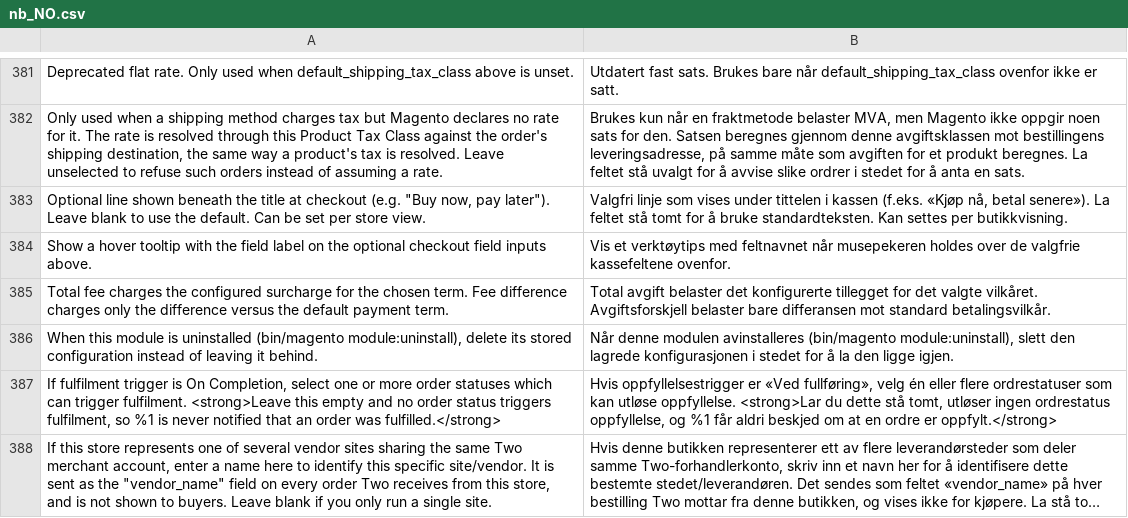
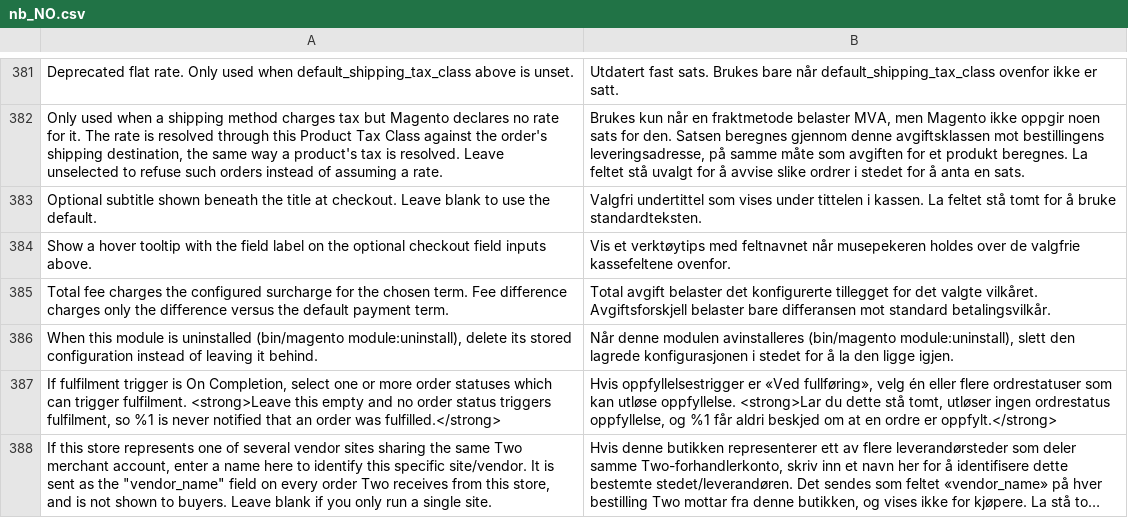
Before and after one commit to two-inc/magento2, a CSV file: i18n/nb_NO.csv, drawn as a sheet; only a part is shown, gaps mark what is left out; long unchanged cells end in ….

```diff
--- a/i18n/nb_NO.csv
+++ b/i18n/nb_NO.csv
@@ -382,3 +382,3 @@
 "Only used when a shipping method charges tax but Magento declares no rate for it. The rate is resolved through this Product Tax Class against the order's shipping destination, the same way a product's tax is resolved. Leave unselected to refuse such orders instead of assuming a rate.","Brukes kun når en fraktmetode belaster MVA, men Magento ikke oppgir noen sats for den. Satsen beregnes gjennom denne avgiftsklassen mot bestillingens leveringsadresse, på samme måte som avgiften for et produkt beregnes. La feltet stå uvalgt for å avvise slike ordrer i stedet for å anta en sats."
-"Optional line shown beneath the title at checkout (e.g. ""Buy now, pay later""). Leave blank to use the default. Can be set per store view.","Valgfri linje som vises under tittelen i kassen (f.eks. «Kjøp nå, betal senere»). La feltet stå tomt for å bruke standardteksten. Kan settes per butikkvisning."
+"Optional subtitle shown beneath the title at checkout. Leave blank to use the default.","Valgfri undertittel som vises under tittelen i kassen. La feltet stå tomt for å bruke standardteksten."
 "Show a hover tooltip with the field label on the optional checkout field inputs above.","Vis et verktøytips med feltnavnet når musepekeren holdes over de valgfrie kassefeltene ovenfor."
```
Also changed, not shown: i18n/nl_NL.csv, i18n/sv_SE.csv, 7 other files.
